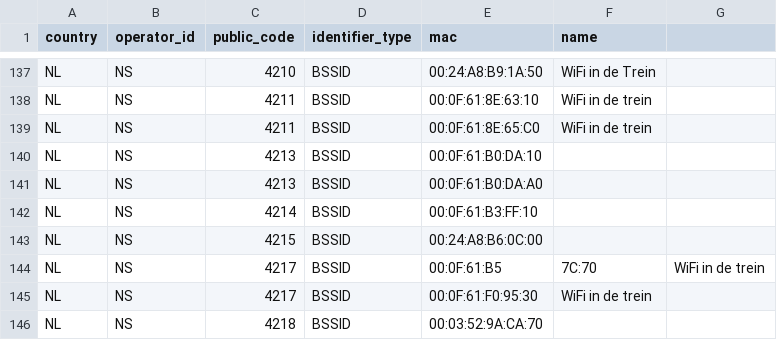
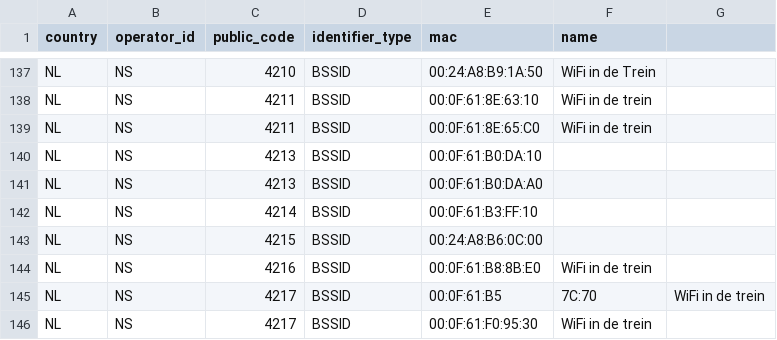
Before and after one commit to StichtingOpenGeo/VehicleBeacon, a CSV file: VehicleBeacon.csv, drawn as a sheet; only a part is shown, gaps mark what is left out; the shorter side is filled out with more unchanged rows.

Commit message:
NS:4216

```diff
--- a/VehicleBeacon.csv
+++ b/VehicleBeacon.csv
@@ -143,2 +143,3 @@ NL,NS,4214,BSSID,00:0F:61:B3:FF:10,
 NL,NS,4215,BSSID,00:24:A8:B6:0C:00,
+NL,NS,4216,BSSID,00:0F:61:B8:8B:E0,WiFi in de trein
 NL,NS,4217,BSSID,00:0F:61:B5,7C:70,WiFi in de trein
```
